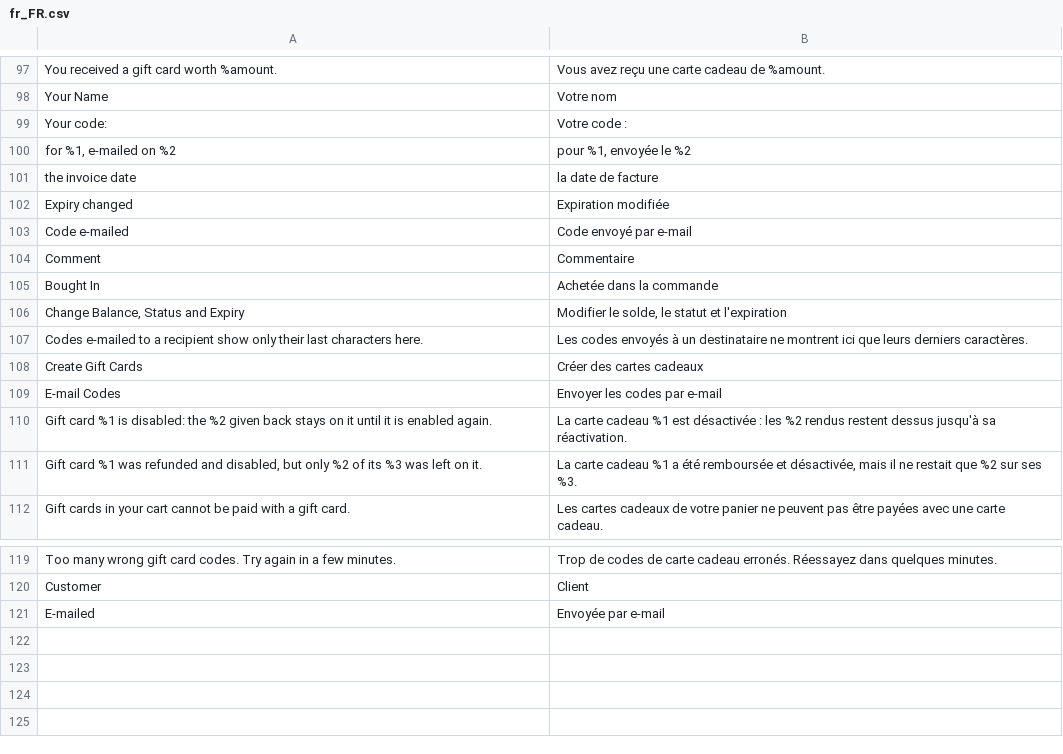
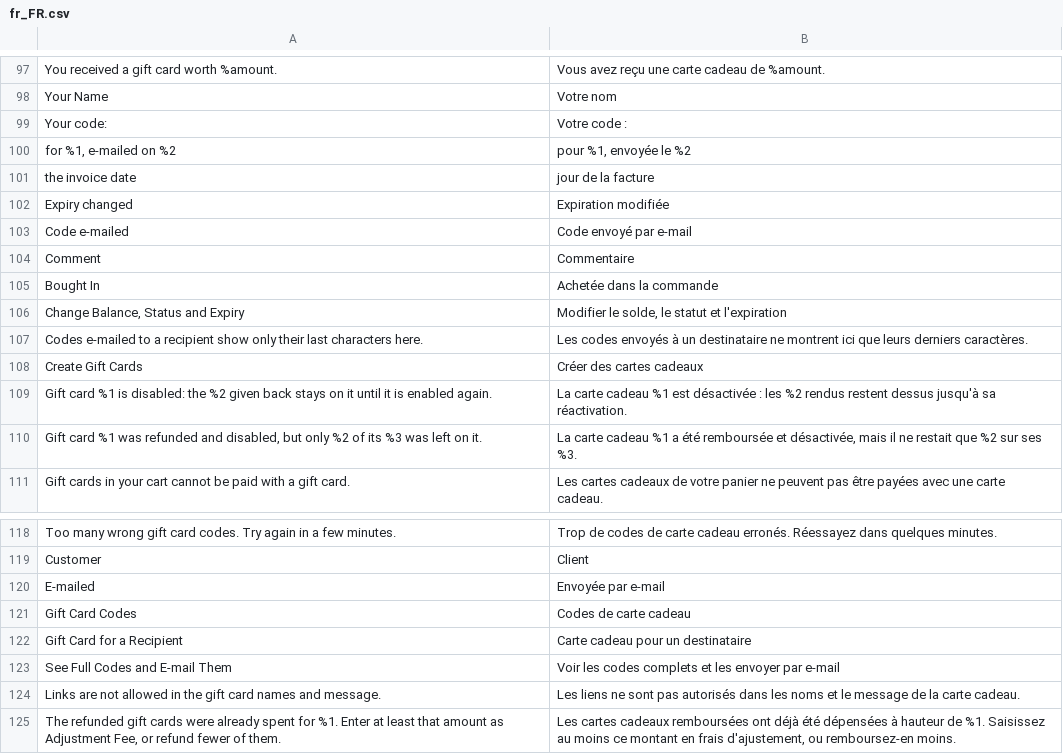
Before and after one commit to mage-os-lab/module-gift-card, a CSV file: i18n/fr_FR.csv, drawn as a sheet; only a part is shown, gaps mark what is left out.

```diff
--- a/i18n/fr_FR.csv
+++ b/i18n/fr_FR.csv
@@ -100,3 +100,3 @@ Your code:,Votre code :
 "for %1, e-mailed on %2","pour %1, envoyée le %2"
-the invoice date,la date de facture
+the invoice date,jour de la facture
 Expiry changed,Expiration modifiée
@@ -108,3 +108,2 @@ Codes e-mailed to a recipient show only their last characters here.,Les codes en
 Create Gift Cards,Créer des cartes cadeaux
-E-mail Codes,Envoyer les codes par e-mail
 Gift card %1 is disabled: the %2 given back stays on it until it is enabled again.,La carte cadeau %1 est désactivée : les %2 rendus restent dessus jusqu'à sa réactivation.
@@ -121 +120,6 @@ Customer,Client
 E-mailed,Envoyée par e-mail
+Gift Card Codes,Codes de carte cadeau
+Gift Card for a Recipient,Carte cadeau pour un destinataire
+See Full Codes and E-mail Them,Voir les codes complets et les envoyer par e-mail
+Links are not allowed in the gift card names and message.,Les liens ne sont pas autorisés dans les noms et le message de la carte cadeau.
+"The refunded gift cards were already spent for %1. Enter at least that amount as Adjustment Fee, or refund fewer of them.","Les cartes cadeaux remboursées ont déjà été dépensées à hauteur de %1. Saisissez au moins ce montant en frais d'ajustement, ou remboursez-en moins."
```
Also changed, not shown: i18n/de_DE.csv, i18n/en_US.csv, 29 other files.
